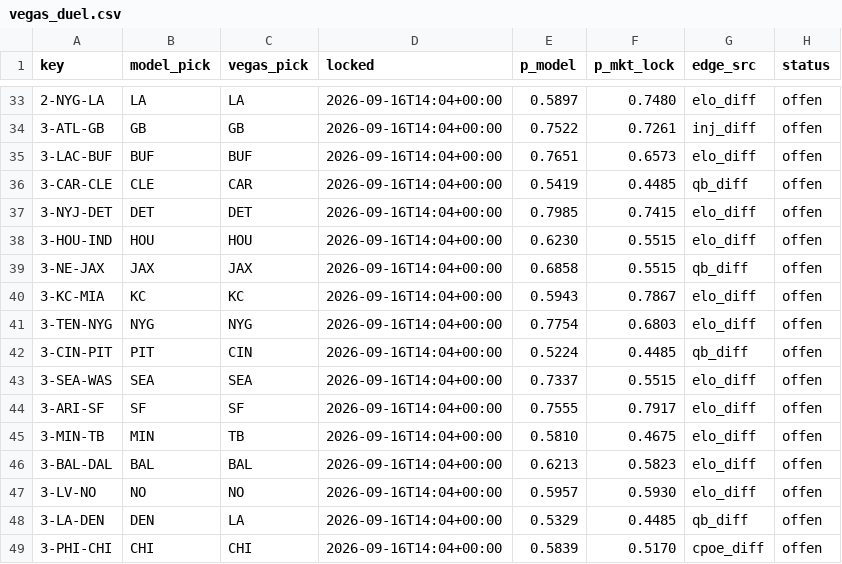
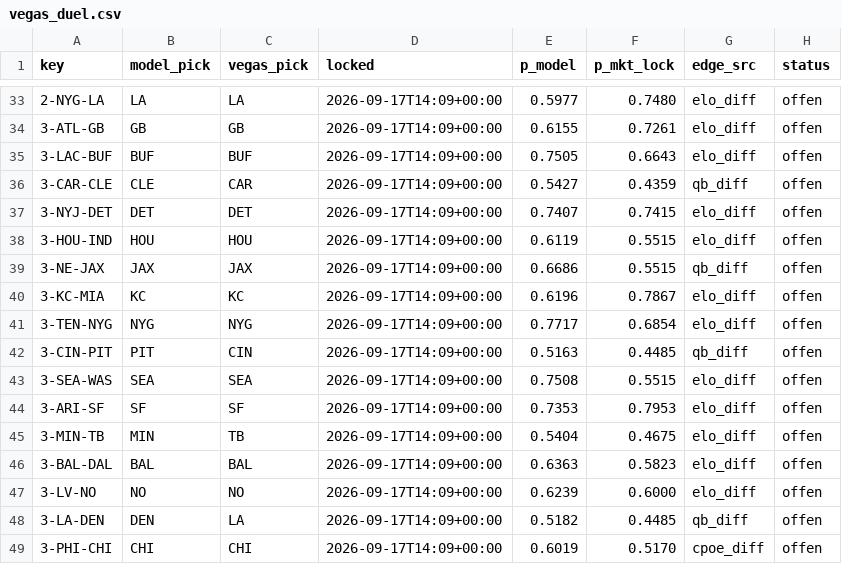
Before and after one commit to Cako18/gridiron-data, a CSV file: data/vegas_duel.csv, drawn as a sheet; only a part is shown, gaps mark what is left out; the diff covers the shown part only.

```diff
--- a/data/vegas_duel.csv
+++ b/data/vegas_duel.csv
@@ -33,17 +33,17 @@ key,model_pick,vegas_pick,locked,p_model,p_mkt_lock,edge_src,status
-2-NYG-LA,LA,LA,2026-09-16T14:04+00:00,0.5897,0.7480,elo_diff,offen
-3-ATL-GB,GB,GB,2026-09-16T14:04+00:00,0.7522,0.7261,inj_diff,offen
-3-LAC-BUF,BUF,BUF,2026-09-16T14:04+00:00,0.7651,0.6573,elo_diff,offen
-3-CAR-CLE,CLE,CAR,2026-09-16T14:04+00:00,0.5419,0.4485,qb_diff,offen
-3-NYJ-DET,DET,DET,2026-09-16T14:04+00:00,0.7985,0.7415,elo_diff,offen
-3-HOU-IND,HOU,HOU,2026-09-16T14:04+00:00,0.6230,0.5515,elo_diff,offen
-3-NE-JAX,JAX,JAX,2026-09-16T14:04+00:00,0.6858,0.5515,qb_diff,offen
-3-KC-MIA,KC,KC,2026-09-16T14:04+00:00,0.5943,0.7867,elo_diff,offen
-3-TEN-NYG,NYG,NYG,2026-09-16T14:04+00:00,0.7754,0.6803,elo_diff,offen
-3-CIN-PIT,PIT,CIN,2026-09-16T14:04+00:00,0.5224,0.4485,qb_diff,offen
-3-SEA-WAS,SEA,SEA,2026-09-16T14:04+00:00,0.7337,0.5515,elo_diff,offen
-3-ARI-SF,SF,SF,2026-09-16T14:04+00:00,0.7555,0.7917,elo_diff,offen
-3-MIN-TB,MIN,TB,2026-09-16T14:04+00:00,0.5810,0.4675,elo_diff,offen
-3-BAL-DAL,BAL,BAL,2026-09-16T14:04+00:00,0.6213,0.5823,elo_diff,offen
-3-LV-NO,NO,NO,2026-09-16T14:04+00:00,0.5957,0.5930,elo_diff,offen
-3-LA-DEN,DEN,LA,2026-09-16T14:04+00:00,0.5329,0.4485,qb_diff,offen
-3-PHI-CHI,CHI,CHI,2026-09-16T14:04+00:00,0.5839,0.5170,cpoe_diff,offen
+2-NYG-LA,LA,LA,2026-09-17T14:09+00:00,0.5977,0.7480,elo_diff,offen
+3-ATL-GB,GB,GB,2026-09-17T14:09+00:00,0.6155,0.7261,elo_diff,offen
+3-LAC-BUF,BUF,BUF,2026-09-17T14:09+00:00,0.7505,0.6643,elo_diff,offen
+3-CAR-CLE,CLE,CAR,2026-09-17T14:09+00:00,0.5427,0.4359,qb_diff,offen
+3-NYJ-DET,DET,DET,2026-09-17T14:09+00:00,0.7407,0.7415,elo_diff,offen
+3-HOU-IND,HOU,HOU,2026-09-17T14:09+00:00,0.6119,0.5515,elo_diff,offen
+3-NE-JAX,JAX,JAX,2026-09-17T14:09+00:00,0.6686,0.5515,qb_diff,offen
+3-KC-MIA,KC,KC,2026-09-17T14:09+00:00,0.6196,0.7867,elo_diff,offen
+3-TEN-NYG,NYG,NYG,2026-09-17T14:09+00:00,0.7717,0.6854,elo_diff,offen
+3-CIN-PIT,PIT,CIN,2026-09-17T14:09+00:00,0.5163,0.4485,qb_diff,offen
+3-SEA-WAS,SEA,SEA,2026-09-17T14:09+00:00,0.7508,0.5515,elo_diff,offen
+3-ARI-SF,SF,SF,2026-09-17T14:09+00:00,0.7353,0.7953,elo_diff,offen
+3-MIN-TB,MIN,TB,2026-09-17T14:09+00:00,0.5404,0.4675,elo_diff,offen
+3-BAL-DAL,BAL,BAL,2026-09-17T14:09+00:00,0.6363,0.5823,elo_diff,offen
+3-LV-NO,NO,NO,2026-09-17T14:09+00:00,0.6239,0.6000,elo_diff,offen
+3-LA-DEN,DEN,LA,2026-09-17T14:09+00:00,0.5182,0.4485,qb_diff,offen
+3-PHI-CHI,CHI,CHI,2026-09-17T14:09+00:00,0.6019,0.5170,cpoe_diff,offen
```
Also changed, not shown: 46 edited cells elsewhere in this file, data/elo_history.csv, data/line_history.csv, 3 other files.
